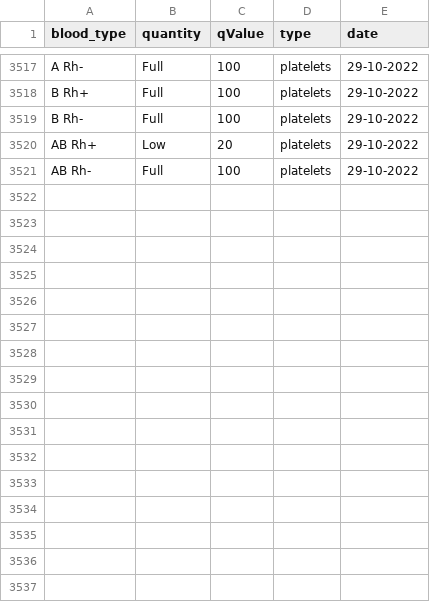
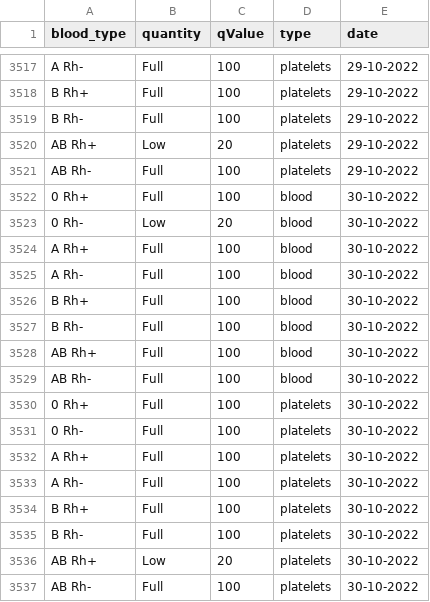
Before and after one commit to sjerzykiewicz/blood_donations_analysis, a CSV file: data/blood_donation_warsaw.csv, drawn as a sheet; only a part is shown, gaps mark what is left out.

Commit message:
Automated data update

```diff
--- a/data/blood_donation_warsaw.csv
+++ b/data/blood_donation_warsaw.csv
@@ -3521 +3521,17 @@ AB Rh+,Low,20,platelets,29-10-2022
 AB Rh-,Full,100,platelets,29-10-2022
+0 Rh+,Full,100,blood,30-10-2022
+0 Rh-,Low,20,blood,30-10-2022
+A Rh+,Full,100,blood,30-10-2022
+A Rh-,Full,100,blood,30-10-2022
+B Rh+,Full,100,blood,30-10-2022
+B Rh-,Full,100,blood,30-10-2022
+AB Rh+,Full,100,blood,30-10-2022
+AB Rh-,Full,100,blood,30-10-2022
+0 Rh+,Full,100,platelets,30-10-2022
+0 Rh-,Full,100,platelets,30-10-2022
+A Rh+,Full,100,platelets,30-10-2022
+A Rh-,Full,100,platelets,30-10-2022
+B Rh+,Full,100,platelets,30-10-2022
+B Rh-,Full,100,platelets,30-10-2022
+AB Rh+,Low,20,platelets,30-10-2022
+AB Rh-,Full,100,platelets,30-10-2022
```
